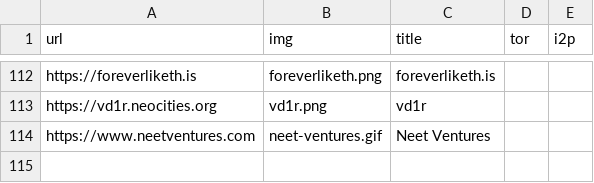
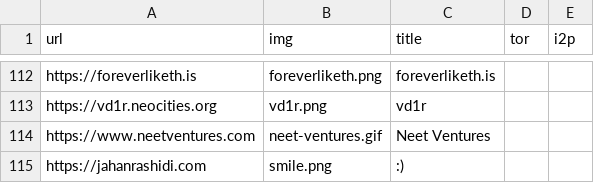
Before and after one commit to gattsuchan/lainchan-webring, a CSV file: webring.csv, drawn as a sheet; only a part is shown, gaps mark what is left out.

```diff
--- a/webring.csv
+++ b/webring.csv
@@ -114 +114,2 @@ https://vd1r.neocities.org,vd1r.png,vd1r,,
 https://www.neetventures.com,neet-ventures.gif,Neet Ventures,,
+https://jahanrashidi.com,smile.png,:),,
```
Also changed, not shown: 3 other files.
